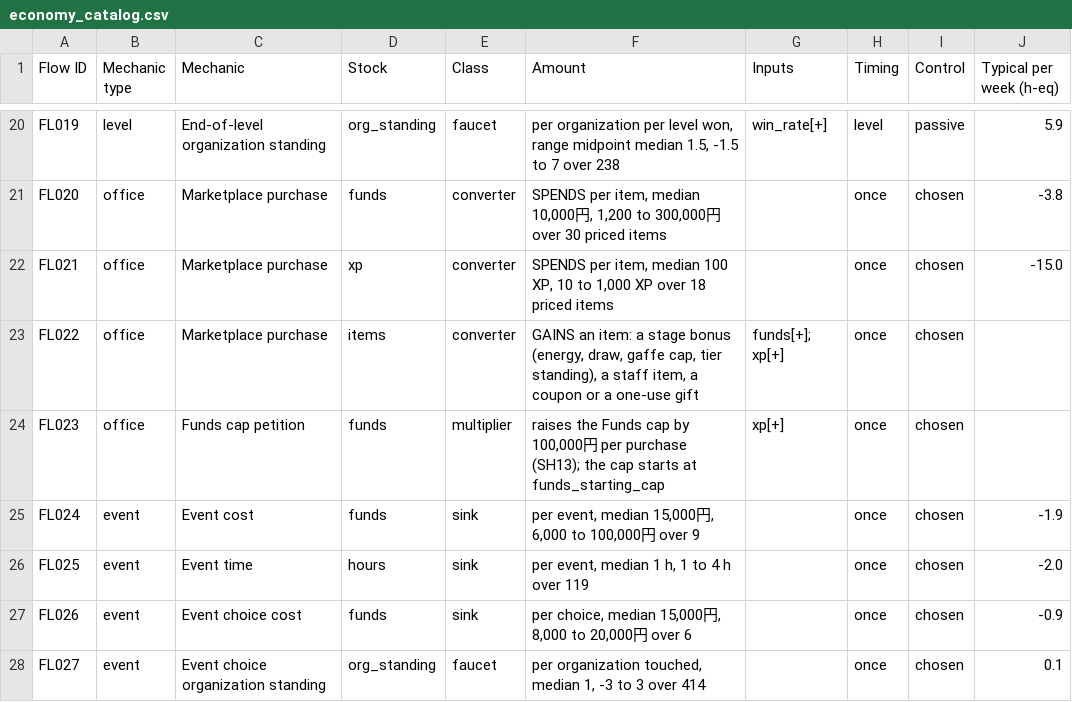
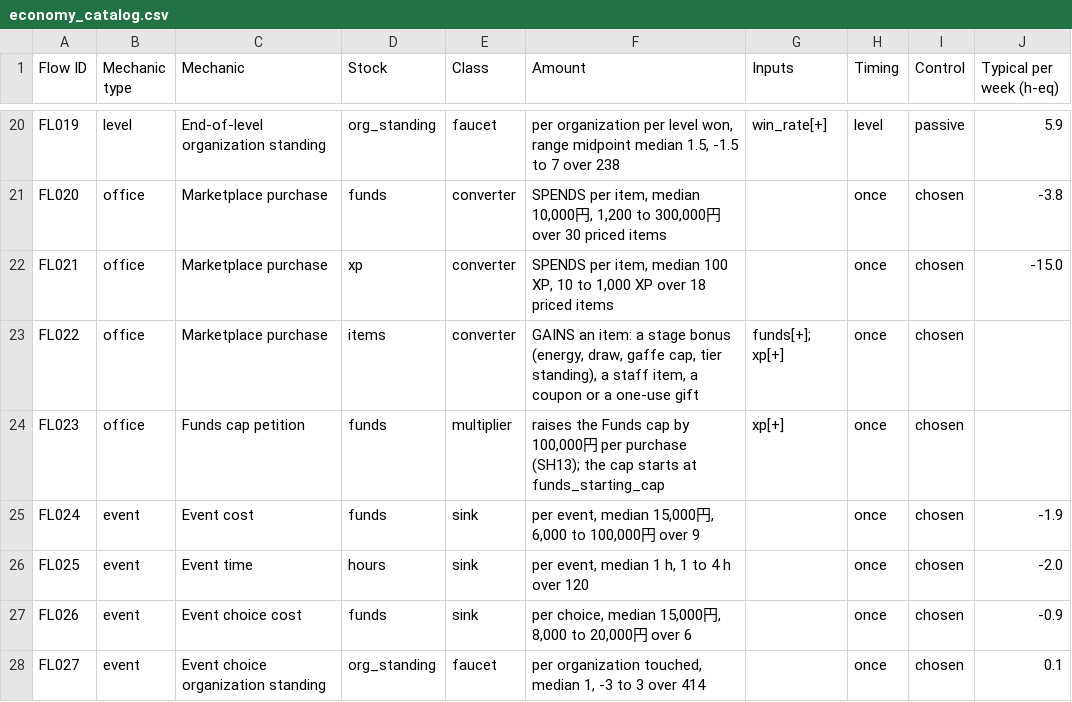
Before and after one commit to Lotusmonogatari/CoP-Deckbuilder, a CSV file: design/economy/economy_catalog.csv, drawn as a sheet; only a part is shown, gaps mark what is left out; the diff names each change by its address in the sheet, - before the commit and + after, or states it on an @@ line.

```diff
--- a/design/economy/economy_catalog.csv
+++ b/design/economy/economy_catalog.csv
-F26 (Amount): per event, median 1 h, 1 to 4 h over 119
+F26 (Amount): per event, median 1 h, 1 to 4 h over 120
```
Also changed, not shown: 5 other files.
